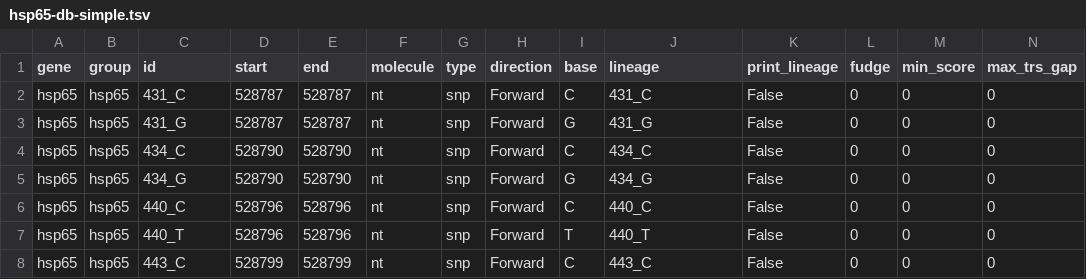
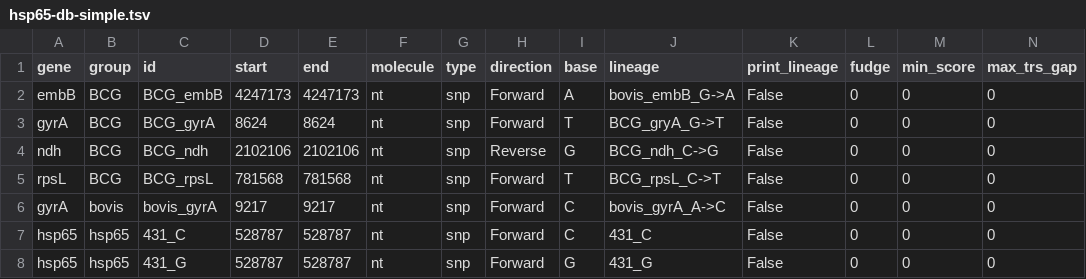
Before and after one commit to jeremyButtler/freezeTB, a TSV file: freezeTBFiles/hsp65-db-simple.tsv, drawn as a sheet; only a part is shown; the shorter side is filled out with more unchanged rows; the diff names each change by its address in the sheet, - before the commit and + after, or states it on an @@ line.

```diff
--- a/freezeTBFiles/hsp65-db-simple.tsv
+++ b/freezeTBFiles/hsp65-db-simple.tsv
+row 2: embB | BCG | BCG_embB | 4247173 | 4247173 | nt | snp | Forward | A | bovis_embB_G->A | False | 0 | 0 | 0
+row 3: gyrA | BCG | BCG_gyrA | 8624 | 8624 | nt | snp | Forward | T | BCG_gryA_G->T | False | 0 | 0 | 0
+row 4: ndh | BCG | BCG_ndh | 2102106 | 2102106 | nt | snp | Reverse | G | BCG_ndh_C->G | False | 0 | 0 | 0
+row 5: rpsL | BCG | BCG_rpsL | 781568 | 781568 | nt | snp | Forward | T | BCG_rpsL_C->T | False | 0 | 0 | 0
+row 6: gyrA | bovis | bovis_gyrA | 9217 | 9217 | nt | snp | Forward | C | bovis_gyrA_A->C | False | 0 | 0 | 0
```
Also changed, not shown: freezeTBFiles/hsp65-db-complex.tsv, 51 other files.
